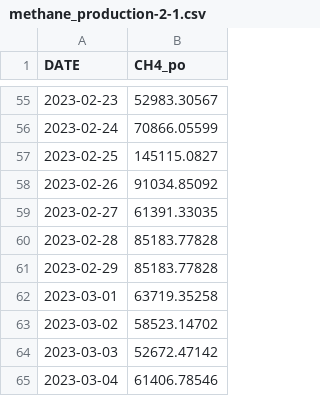
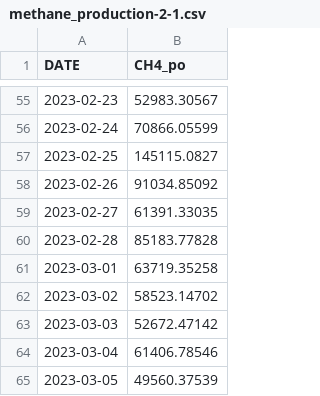
Before and after one commit to kokovariax/dataforproject, a CSV file: methane_production-2-1.csv, drawn as a sheet; only a part is shown, gaps mark what is left out; the shorter side is filled out with more unchanged rows; the diff names each change by its address in the sheet, - before the commit and + after, or states it on an @@ line.

Commit message:
Update methane_production-2-1.csv

```diff
--- a/methane_production-2-1.csv
+++ b/methane_production-2-1.csv
-row 61: 2023-02-29 | 85183.77828
```
